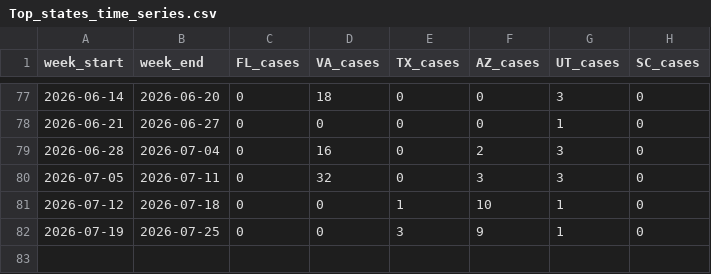
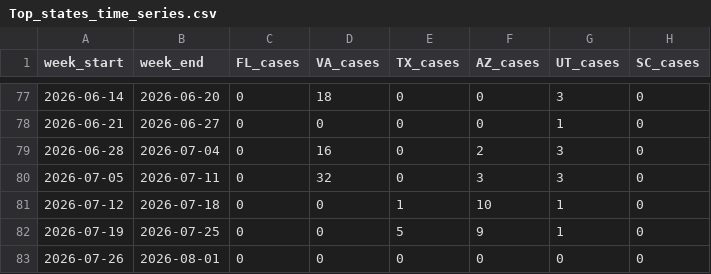
Before and after one commit to CSSEGISandData/measles_data, a CSV file: Top_states_time_series.csv, drawn as a sheet; only a part is shown, gaps mark what is left out.

```diff
--- a/Top_states_time_series.csv
+++ b/Top_states_time_series.csv
@@ -81,2 +81,3 @@ week_start,week_end,FL_cases,VA_cases,TX_cases,AZ_cases,UT_cases,SC_cases
 2026-07-12,2026-07-18,0,0,1,10,1,0
-2026-07-19,2026-07-25,0,0,3,9,1,0
+2026-07-19,2026-07-25,0,0,5,9,1,0
+2026-07-26,2026-08-01,0,0,0,0,0,0
```
Also changed, not shown: data_sources_by_state.csv, measles_county_all_updates.csv, 1 other file.
